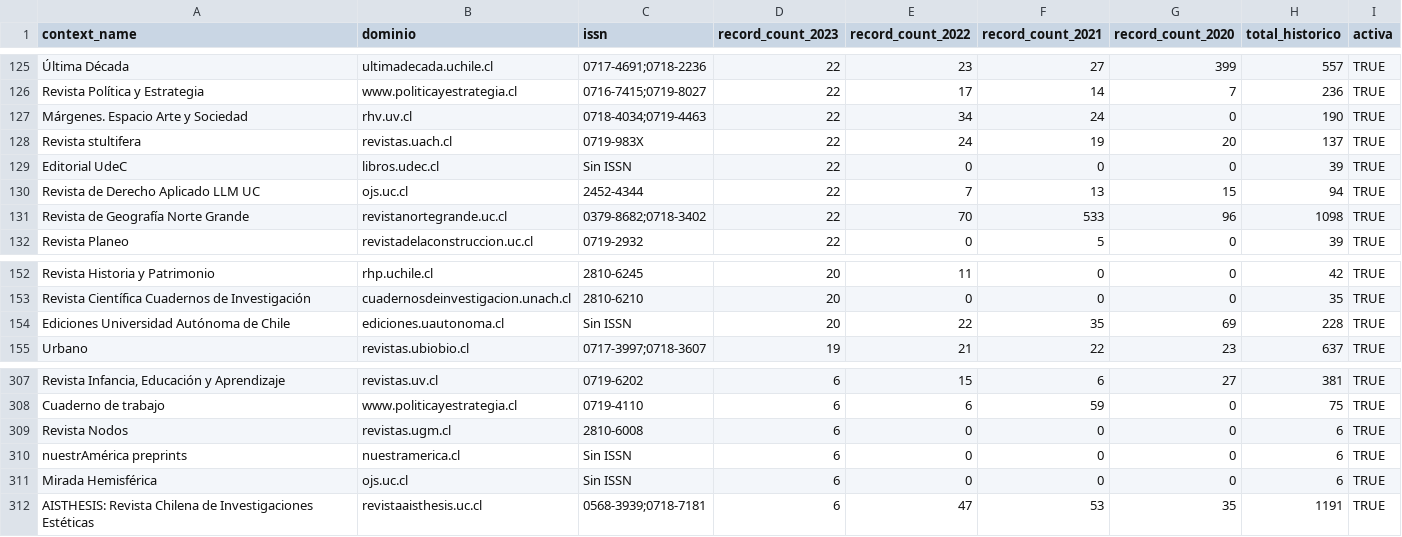
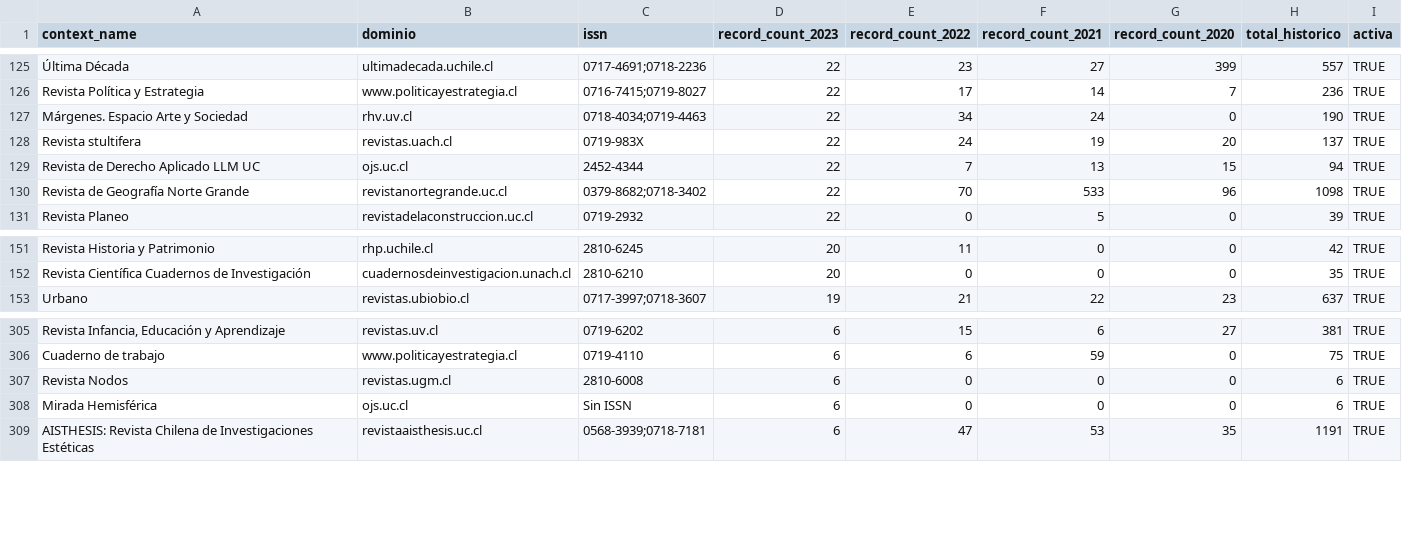
Before and after one commit to Ppantaleo/Informes-Bibliometricos, a CSV file: OJSinTheWorld/Chile/visualizations/chile_juojs_activas.csv, drawn as a sheet; only a part is shown, gaps mark what is left out.

Commit message:
Remove entries with "Sin ISSN" from Chile visualizations CSV files, update OAI URLs with error messages, and add new visualizations for top countries in PNG format.

```diff
--- a/OJSinTheWorld/Chile/visualizations/chile_juojs_activas.csv
+++ b/OJSinTheWorld/Chile/visualizations/chile_juojs_activas.csv
@@ -128,3 +128,2 @@
 "Revista stultifera","revistas.uach.cl","0719-983X",22,24,19,20,137,TRUE
-"Editorial UdeC","libros.udec.cl","Sin ISSN",22,0,0,0,39,TRUE
 "Revista de Derecho Aplicado LLM UC","ojs.uc.cl","2452-4344",22,7,13,15,94,TRUE
@@ -153,3 +152,2 @@
 "Revista Científica Cuadernos de Investigación","cuadernosdeinvestigacion.unach.cl","2810-6210",20,0,0,0,35,TRUE
-"Ediciones Universidad Autónoma de Chile","ediciones.uautonoma.cl","Sin ISSN",20,22,35,69,228,TRUE
 "Urbano","revistas.ubiobio.cl","0717-3997;0718-3607",19,21,22,23,637,TRUE
@@ -309,3 +307,2 @@
 "Revista Nodos","revistas.ugm.cl","2810-6008",6,0,0,0,6,TRUE
-"nuestrAmérica preprints","nuestramerica.cl","Sin ISSN",6,0,0,0,6,TRUE
 "Mirada Hemisférica","ojs.uc.cl","Sin ISSN",6,0,0,0,6,TRUE
```
Also changed, not shown: OJSinTheWorld/Chile/visualizations/chile_todas_instalaciones.csv, 11 other files.
